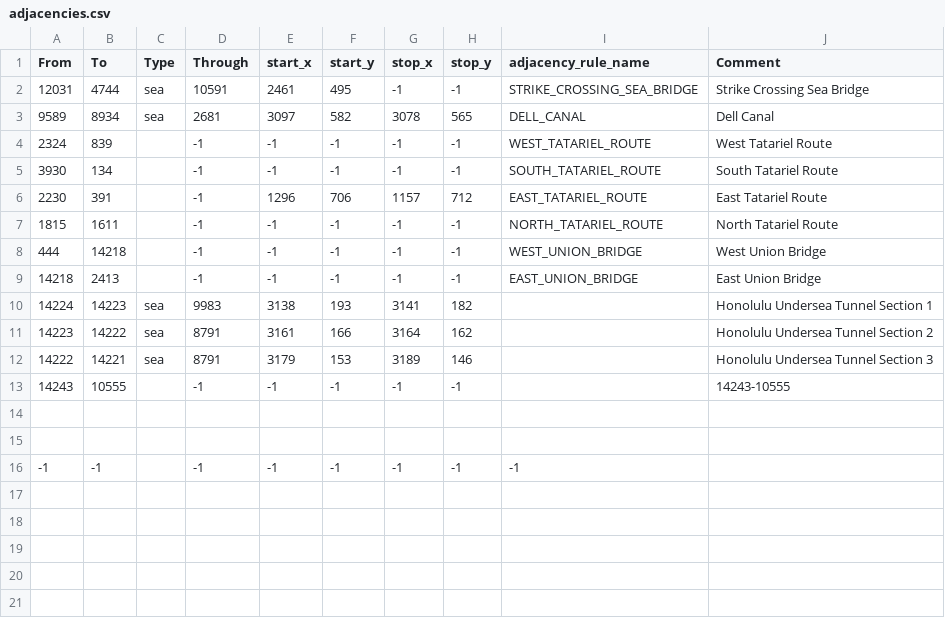
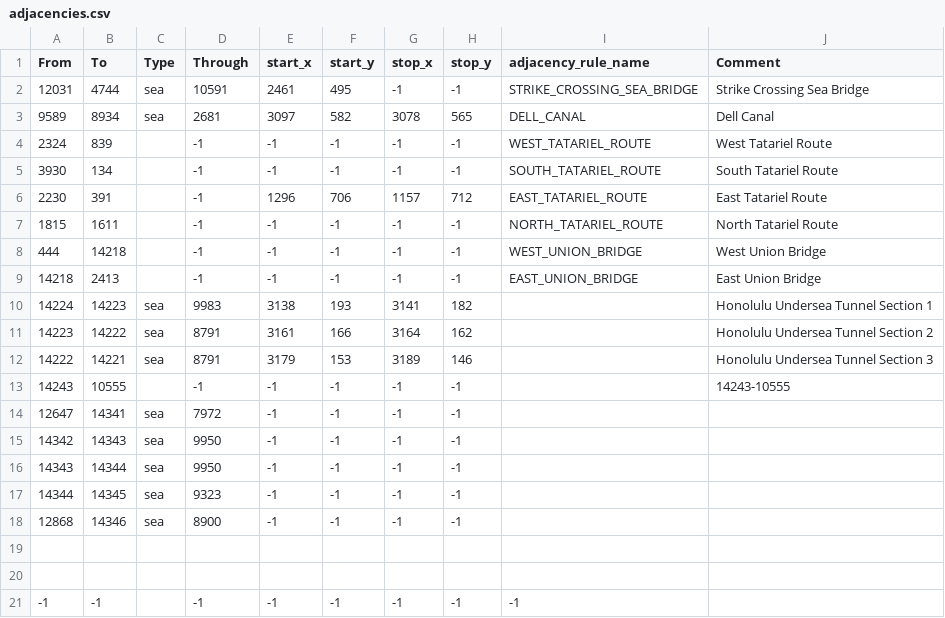
Before and after one commit to 2014358312/Fantasyland-Era, a CSV file: map/adjacencies.csv, drawn as a sheet; the diff names each change by its address in the sheet, - before the commit and + after, or states it on an @@ line.

```diff
--- a/map/adjacencies.csv
+++ b/map/adjacencies.csv
+row 14: 12647 | 14341 | sea | 7972 | -1 | -1 | -1 | -1
+row 15: 14342 | 14343 | sea | 9950 | -1 | -1 | -1 | -1
+row 16: 14343 | 14344 | sea | 9950 | -1 | -1 | -1 | -1
+row 17: 14344 | 14345 | sea | 9323 | -1 | -1 | -1 | -1
+row 18: 12868 | 14346 | sea | 8900 | -1 | -1 | -1 | -1
```
Also changed, not shown: map/definition.csv, 23 other files.
